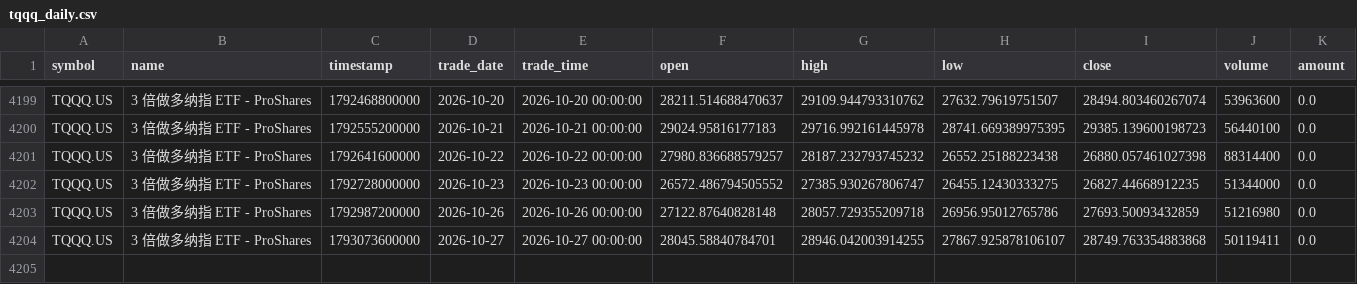
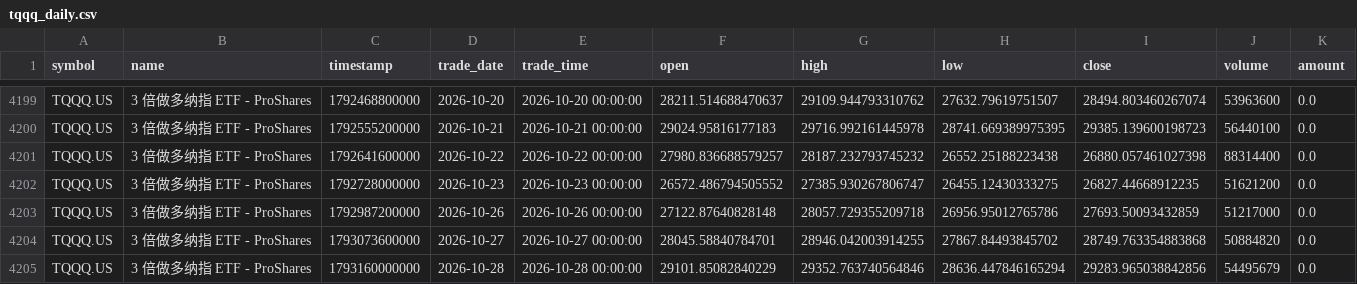
Before and after one commit to cjkzbl/QuantLab, a CSV file: tqqq_daily.csv, drawn as a sheet; only a part is shown, gaps mark what is left out.

```diff
--- a/tqqq_daily.csv
+++ b/tqqq_daily.csv
@@ -4201,4 +4201,5 @@ TQQQ.US,3 倍做多纳指 ETF - ProShares,1792555200000,2026-10-21,2026-10-21 00
 TQQQ.US,3 倍做多纳指 ETF - ProShares,1792641600000,2026-10-22,2026-10-22 00:00:00,27980.836688579257,28187.232793745232,26552.25188223438,26880.057461027398,88314400,0.0
-TQQQ.US,3 倍做多纳指 ETF - ProShares,1792728000000,2026-10-23,2026-10-23 00:00:00,26572.486794505552,27385.930267806747,26455.12430333275,26827.44668912235,51344000,0.0
-TQQQ.US,3 倍做多纳指 ETF - ProShares,1792987200000,2026-10-26,2026-10-26 00:00:00,27122.87640828148,28057.729355209718,26956.95012765786,27693.50093432859,51216980,0.0
-TQQQ.US,3 倍做多纳指 ETF - ProShares,1793073600000,2026-10-27,2026-10-27 00:00:00,28045.58840784701,28946.042003914255,27867.925878106107,28749.763354883868,50119411,0.0
+TQQQ.US,3 倍做多纳指 ETF - ProShares,1792728000000,2026-10-23,2026-10-23 00:00:00,26572.486794505552,27385.930267806747,26455.12430333275,26827.44668912235,51621200,0.0
+TQQQ.US,3 倍做多纳指 ETF - ProShares,1792987200000,2026-10-26,2026-10-26 00:00:00,27122.87640828148,28057.729355209718,26956.95012765786,27693.50093432859,51217000,0.0
+TQQQ.US,3 倍做多纳指 ETF - ProShares,1793073600000,2026-10-27,2026-10-27 00:00:00,28045.58840784701,28946.042003914255,27867.84493845702,28749.763354883868,50884820,0.0
+TQQQ.US,3 倍做多纳指 ETF - ProShares,1793160000000,2026-10-28,2026-10-28 00:00:00,29101.85082840229,29352.763740564846,28636.447846165294,29283.965038842856,54495679,0.0
```
Also changed, not shown: bil_daily.csv, treasury_3m_daily.csv, 1 other file.
